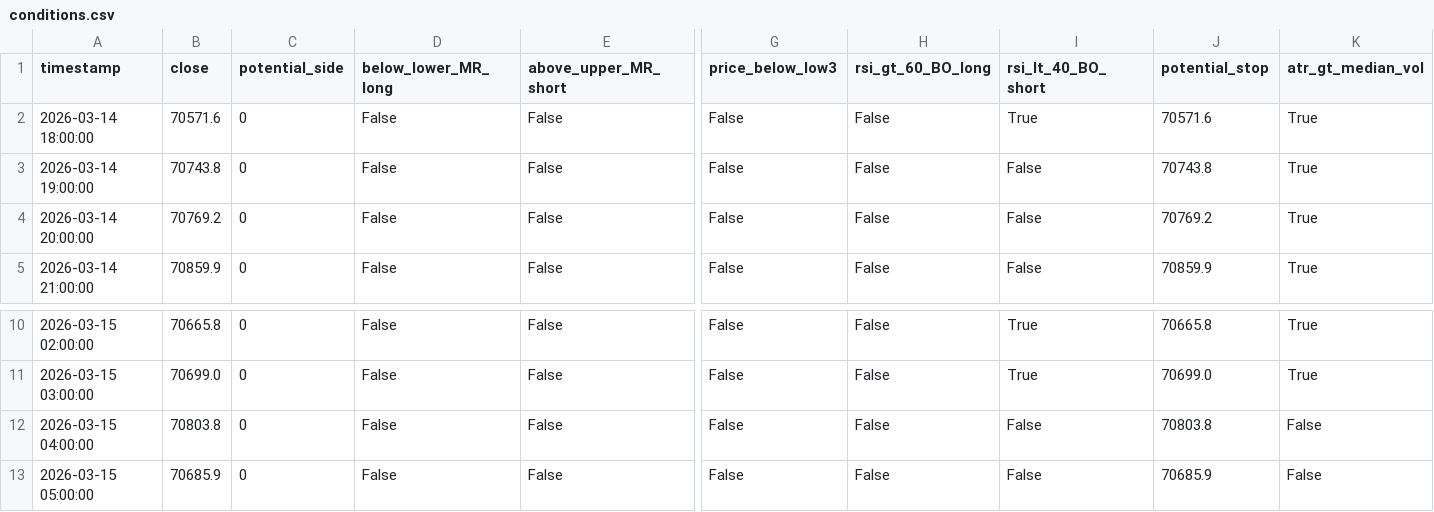
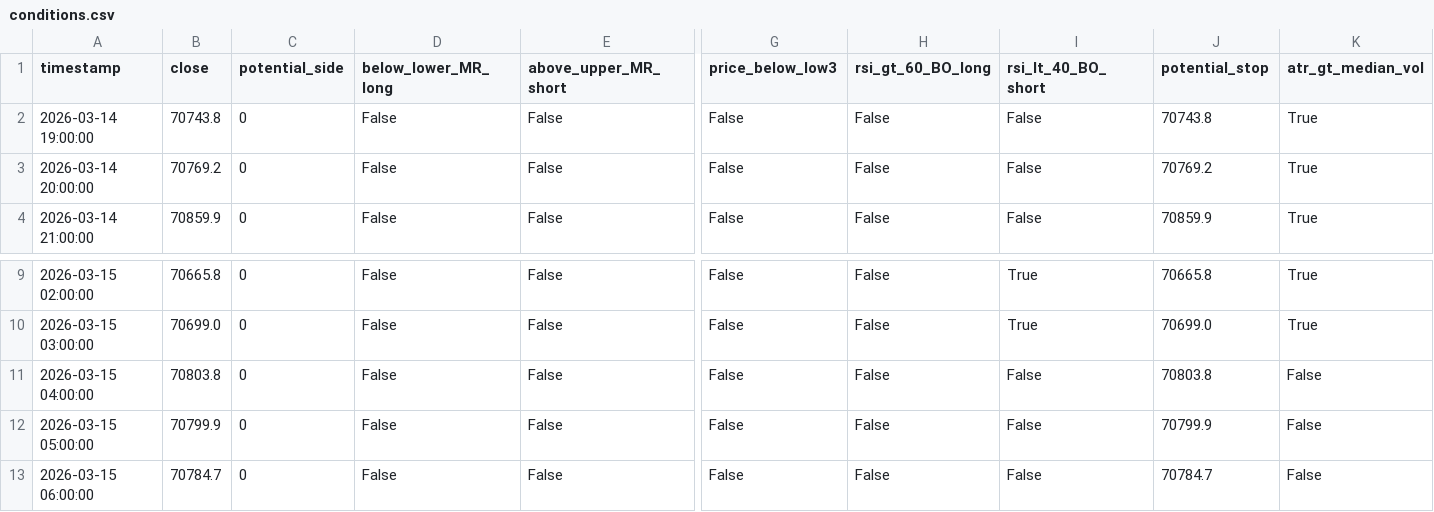
Before and after one commit to cdavocazh/btc-db-v3, a CSV file: backtest_results/conditions.csv, drawn as a sheet; only a part is shown, gaps mark what is left out; removed rows and columns are numbered as before the commit, all else as after; rows hold the shown columns only; the diff names each change by its address in the sheet, - before the commit and + after, or states it on an @@ line.

```diff
--- a/backtest_results/conditions.csv
+++ b/backtest_results/conditions.csv
-row 2: 2026-03-14 18:00:00 | 70571.6 | 0 | False | False | False | False | True | 70571.6 | True
-B12 (close): 70685.9
+B12 (close): 70799.9
-J12 (potential_stop): 70685.9
+J12 (potential_stop): 70799.9
+row 13: 2026-03-15 06:00:00 | 70784.7 | 0 | False | False | False | False | False | 70784.7 | False
```
Also changed, not shown: backtest_results/indicators.csv, 3 other files.
